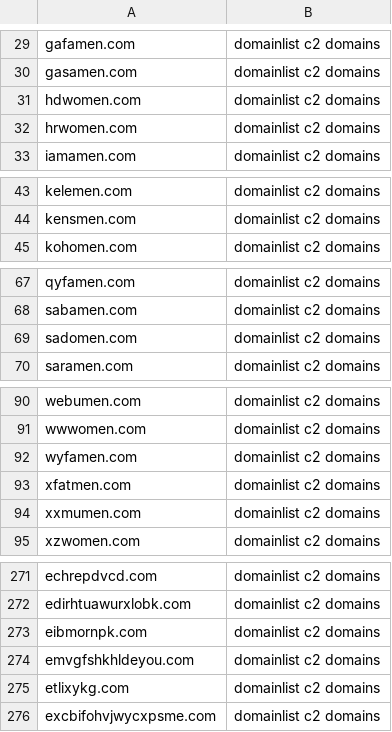
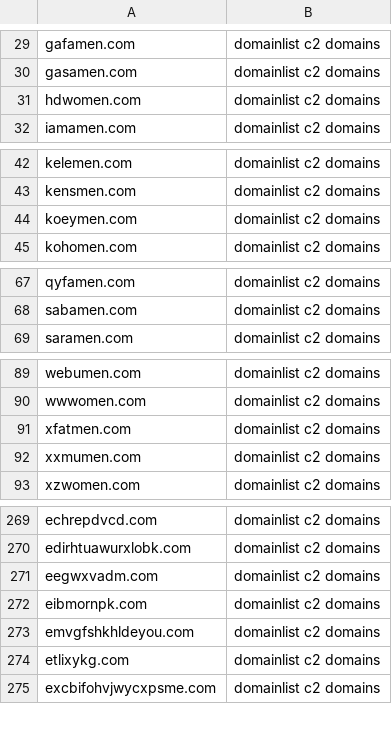
Before and after one commit to sinjukukawataro/20180511, a CSV file: c2_domains.csv, drawn as a sheet; only a part is shown, gaps mark what is left out; the diff covers the shown part only.

Commit message:
update_20190329_090256

```diff
--- a/c2_domains.csv
+++ b/c2_domains.csv
@@ -31,3 +31,2 @@ gasamen.com,domainlist c2 domains
 hdwomen.com,domainlist c2 domains
-hrwomen.com,domainlist c2 domains
 iamamen.com,domainlist c2 domains
@@ -44,2 +43,3 @@ kelemen.com,domainlist c2 domains
 kensmen.com,domainlist c2 domains
+koeymen.com,domainlist c2 domains
 kohomen.com,domainlist c2 domains
@@ -68,3 +68,2 @@ qyfamen.com,domainlist c2 domains
 sabamen.com,domainlist c2 domains
-sadomen.com,domainlist c2 domains
 saramen.com,domainlist c2 domains
@@ -91,3 +90,2 @@ webumen.com,domainlist c2 domains
 wwwomen.com,domainlist c2 domains
-wyfamen.com,domainlist c2 domains
 xfatmen.com,domainlist c2 domains
@@ -272,2 +270,3 @@ echrepdvcd.com,domainlist c2 domains
 edirhtuawurxlobk.com,domainlist c2 domains
+eegwxvadm.com,domainlist c2 domains
 eibmornpk.com,domainlist c2 domains
```
Also changed, not shown: 1 added row elsewhere in this file.
